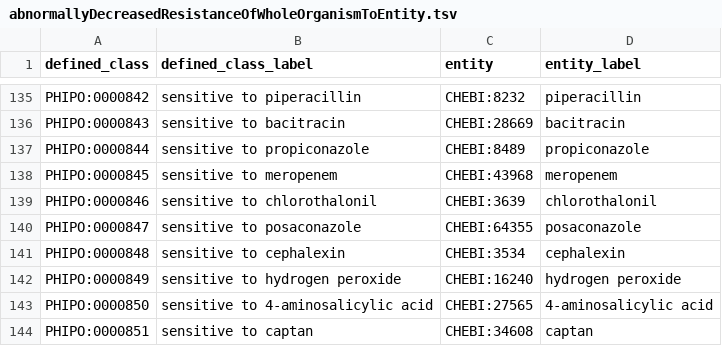
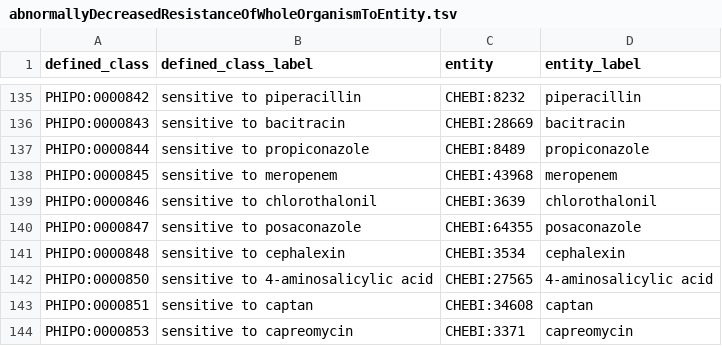
Before and after one commit to PHI-base/phipo, a TSV file: src/patterns/data/default/abnormallyDecreasedResistanceOfWholeOrganismToEntity.tsv, drawn as a sheet; only a part is shown, gaps mark what is left out; the shorter side is filled out with more unchanged rows; the diff names each change by its address in the sheet, - before the commit and + after, or states it on an @@ line.

Commit message:
Remove PHIPO:0000849 from pattern terms
Fixes #203

```diff
--- a/src/patterns/data/default/abnormallyDecreasedResistanceOfWholeOrganismToEntity.tsv
+++ b/src/patterns/data/default/abnormallyDecreasedResistanceOfWholeOrganismToEntity.tsv
-row 142: PHIPO:0000849 | sensitive to hydrogen peroxide | CHEBI:16240 | hydrogen peroxide
```
Also changed, not shown: 5 other files.
